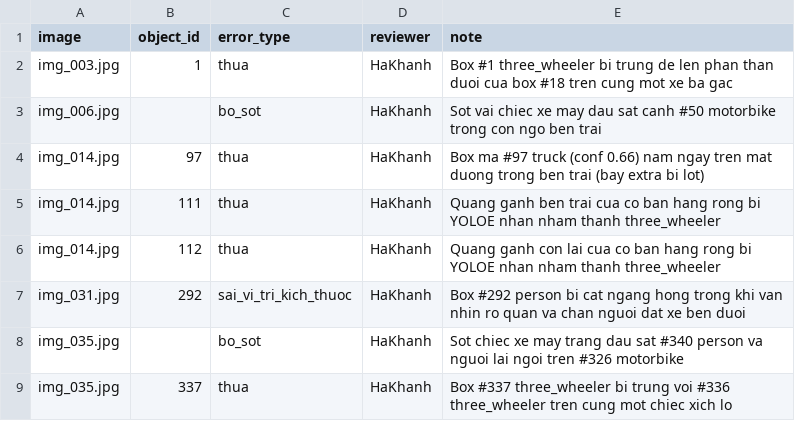
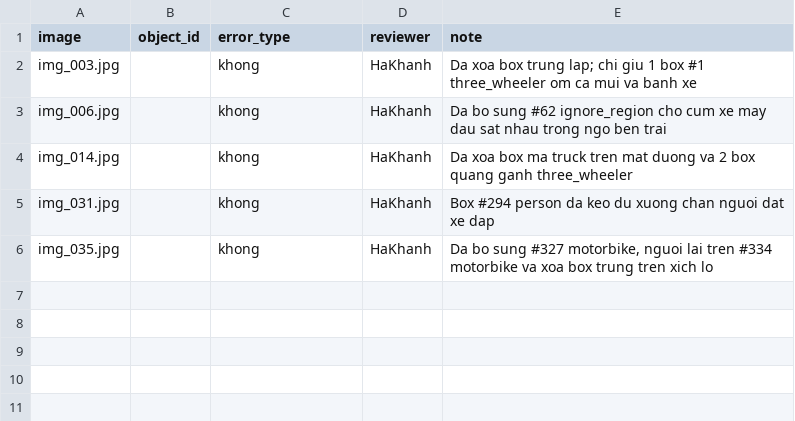
Before and after one commit to Ngunhcho7654/K5-L23-DAY08-2A202603221-HaKhanh-AIPrelabel, a CSV file: submission/qc/qc_review.csv, drawn as a sheet.

Commit message:
Part 4-6: update reviewed batch labels, QC stats, and report after rework

```diff
--- a/submission/qc/qc_review.csv
+++ b/submission/qc/qc_review.csv
@@ -1,9 +1,6 @@
 image,object_id,error_type,reviewer,note
-img_003.jpg,1,thua,HaKhanh,"Box #1 three_wheeler bi trung de len phan than duoi cua box #18 tren cung mot xe ba gac"
-img_006.jpg,,bo_sot,HaKhanh,"Sot vai chiec xe may dau sat canh #50 motorbike trong con ngo ben trai"
-img_014.jpg,97,thua,HaKhanh,"Box ma #97 truck (conf 0.66) nam ngay tren mat duong trong ben trai (bay extra bi lot)"
-img_014.jpg,111,thua,HaKhanh,"Quang ganh ben trai cua co ban hang rong bi YOLOE nhan nham thanh three_wheeler"
-img_014.jpg,112,thua,HaKhanh,"Quang ganh con lai cua co ban hang rong bi YOLOE nhan nham thanh three_wheeler"
-img_031.jpg,292,sai_vi_tri_kich_thuoc,HaKhanh,"Box #292 person bi cat ngang hong trong khi van nhin ro quan va chan nguoi dat xe ben duoi"
-img_035.jpg,,bo_sot,HaKhanh,"Sot chiec xe may trang dau sat #340 person va nguoi lai ngoi tren #326 motorbike"
-img_035.jpg,337,thua,HaKhanh,"Box #337 three_wheeler bi trung voi #336 three_wheeler tren cung mot chiec xich lo"
+img_003.jpg,,khong,HaKhanh,"Da xoa box trung lap; chi giu 1 box #1 three_wheeler om ca mui va banh xe"
+img_006.jpg,,khong,HaKhanh,"Da bo sung #62 ignore_region cho cum xe may dau sat nhau trong ngo ben trai"
+img_014.jpg,,khong,HaKhanh,"Da xoa box ma truck tren mat duong va 2 box quang ganh three_wheeler"
+img_031.jpg,,khong,HaKhanh,"Box #294 person da keo du xuong chan nguoi dat xe dap"
+img_035.jpg,,khong,HaKhanh,"Da bo sung #327 motorbike, nguoi lai tren #334 motorbike va xoa box trung tren xich lo"
```
Also changed, not shown: submission/qc/calibration_decisions.csv, 12 other files.
